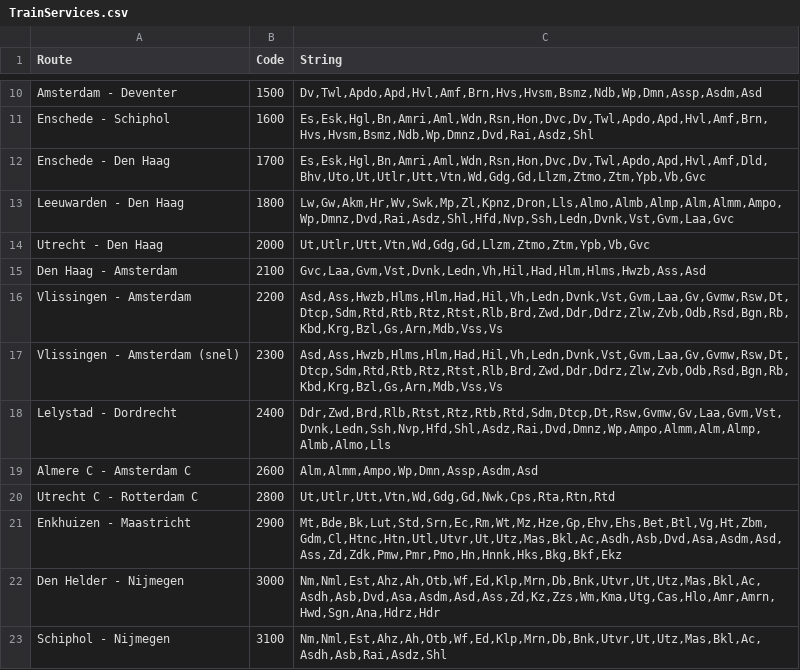
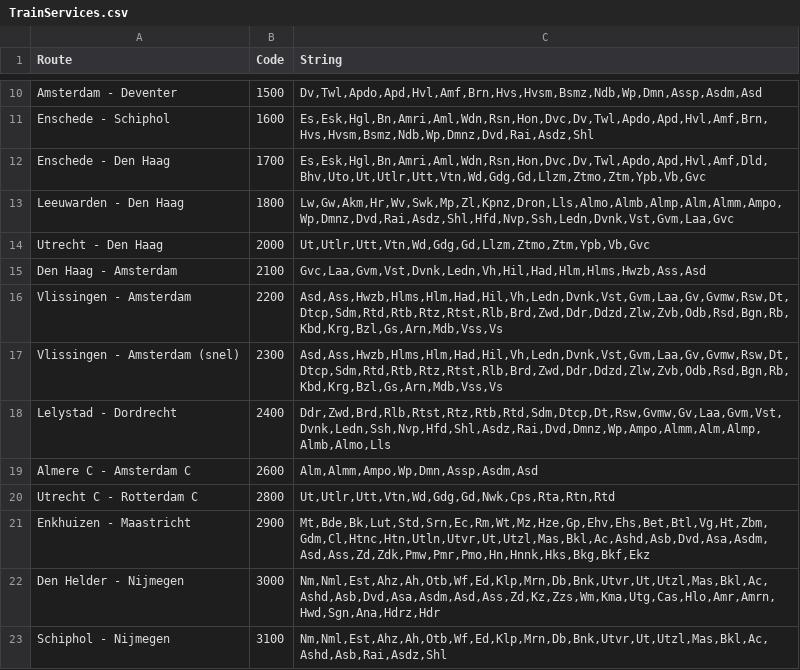
Before and after one commit to mathijsmarkus/python_group_assignment, a CSV file: TrainServices.csv, drawn as a sheet; only a part is shown, gaps mark what is left out; the diff covers the shown part only.

Commit message:
Fixed errors again in "Trainservices.csv"

```diff
--- a/TrainServices.csv
+++ b/TrainServices.csv
@@ -15,4 +15,4 @@ Utrecht - Den Haag;2000;Ut,Utlr,Utt,Vtn,Wd,Gdg,Gd,Llzm,Ztmo,Ztm,Ypb,Vb,Gvc
 Den Haag - Amsterdam;2100;Gvc,Laa,Gvm,Vst,Dvnk,Ledn,Vh,Hil,Had,Hlm,Hlms,Hwzb,Ass,Asd
-Vlissingen - Amsterdam;2200;Asd,Ass,Hwzb,Hlms,Hlm,Had,Hil,Vh,Ledn,Dvnk,Vst,Gvm,Laa,Gv,Gvmw,Rsw,Dt,Dtcp,Sdm,Rtd,Rtb,Rtz,Rtst,Rlb,Brd,Zwd,Ddr,Ddrz,Zlw,Zvb,Odb,Rsd,Bgn,Rb,Kbd,Krg,Bzl,Gs,Arn,Mdb,Vss,Vs
-Vlissingen - Amsterdam (snel);2300;Asd,Ass,Hwzb,Hlms,Hlm,Had,Hil,Vh,Ledn,Dvnk,Vst,Gvm,Laa,Gv,Gvmw,Rsw,Dt,Dtcp,Sdm,Rtd,Rtb,Rtz,Rtst,Rlb,Brd,Zwd,Ddr,Ddrz,Zlw,Zvb,Odb,Rsd,Bgn,Rb,Kbd,Krg,Bzl,Gs,Arn,Mdb,Vss,Vs
+Vlissingen - Amsterdam;2200;Asd,Ass,Hwzb,Hlms,Hlm,Had,Hil,Vh,Ledn,Dvnk,Vst,Gvm,Laa,Gv,Gvmw,Rsw,Dt,Dtcp,Sdm,Rtd,Rtb,Rtz,Rtst,Rlb,Brd,Zwd,Ddr,Ddzd,Zlw,Zvb,Odb,Rsd,Bgn,Rb,Kbd,Krg,Bzl,Gs,Arn,Mdb,Vss,Vs
+Vlissingen - Amsterdam (snel);2300;Asd,Ass,Hwzb,Hlms,Hlm,Had,Hil,Vh,Ledn,Dvnk,Vst,Gvm,Laa,Gv,Gvmw,Rsw,Dt,Dtcp,Sdm,Rtd,Rtb,Rtz,Rtst,Rlb,Brd,Zwd,Ddr,Ddzd,Zlw,Zvb,Odb,Rsd,Bgn,Rb,Kbd,Krg,Bzl,Gs,Arn,Mdb,Vss,Vs
 Lelystad - Dordrecht;2400;Ddr,Zwd,Brd,Rlb,Rtst,Rtz,Rtb,Rtd,Sdm,Dtcp,Dt,Rsw,Gvmw,Gv,Laa,Gvm,Vst,Dvnk,Ledn,Ssh,Nvp,Hfd,Shl,Asdz,Rai,Dvd,Dmnz,Wp,Ampo,Almm,Alm,Almp,Almb,Almo,Lls
@@ -20,4 +20,4 @@ Almere C - Amsterdam C;2600;Alm,Almm,Ampo,Wp,Dmn,Assp,Asdm,Asd
 Utrecht C - Rotterdam C;2800;Ut,Utlr,Utt,Vtn,Wd,Gdg,Gd,Nwk,Cps,Rta,Rtn,Rtd
-Enkhuizen - Maastricht;2900;Mt,Bde,Bk,Lut,Std,Srn,Ec,Rm,Wt,Mz,Hze,Gp,Ehv,Ehs,Bet,Btl,Vg,Ht,Zbm,Gdm,Cl,Htnc,Htn,Utl,Utvr,Ut,Utz,Mas,Bkl,Ac,Asdh,Asb,Dvd,Asa,Asdm,Asd,Ass,Zd,Zdk,Pmw,Pmr,Pmo,Hn,Hnnk,Hks,Bkg,Bkf,Ekz
-Den Helder - Nijmegen;3000;Nm,Nml,Est,Ahz,Ah,Otb,Wf,Ed,Klp,Mrn,Db,Bnk,Utvr,Ut,Utz,Mas,Bkl,Ac,Asdh,Asb,Dvd,Asa,Asdm,Asd,Ass,Zd,Kz,Zzs,Wm,Kma,Utg,Cas,Hlo,Amr,Amrn,Hwd,Sgn,Ana,Hdrz,Hdr
-Schiphol - Nijmegen;3100;Nm,Nml,Est,Ahz,Ah,Otb,Wf,Ed,Klp,Mrn,Db,Bnk,Utvr,Ut,Utz,Mas,Bkl,Ac,Asdh,Asb,Rai,Asdz,Shl
+Enkhuizen - Maastricht;2900;Mt,Bde,Bk,Lut,Std,Srn,Ec,Rm,Wt,Mz,Hze,Gp,Ehv,Ehs,Bet,Btl,Vg,Ht,Zbm,Gdm,Cl,Htnc,Htn,Utln,Utvr,Ut,Utzl,Mas,Bkl,Ac,Ashd,Asb,Dvd,Asa,Asdm,Asd,Ass,Zd,Zdk,Pmw,Pmr,Pmo,Hn,Hnnk,Hks,Bkg,Bkf,Ekz
+Den Helder - Nijmegen;3000;Nm,Nml,Est,Ahz,Ah,Otb,Wf,Ed,Klp,Mrn,Db,Bnk,Utvr,Ut,Utzl,Mas,Bkl,Ac,Ashd,Asb,Dvd,Asa,Asdm,Asd,Ass,Zd,Kz,Zzs,Wm,Kma,Utg,Cas,Hlo,Amr,Amrn,Hwd,Sgn,Ana,Hdrz,Hdr
+Schiphol - Nijmegen;3100;Nm,Nml,Est,Ahz,Ah,Otb,Wf,Ed,Klp,Mrn,Db,Bnk,Utvr,Ut,Utzl,Mas,Bkl,Ac,Ashd,Asb,Rai,Asdz,Shl
```
Also changed, not shown: 17 edited cells elsewhere in this file.
